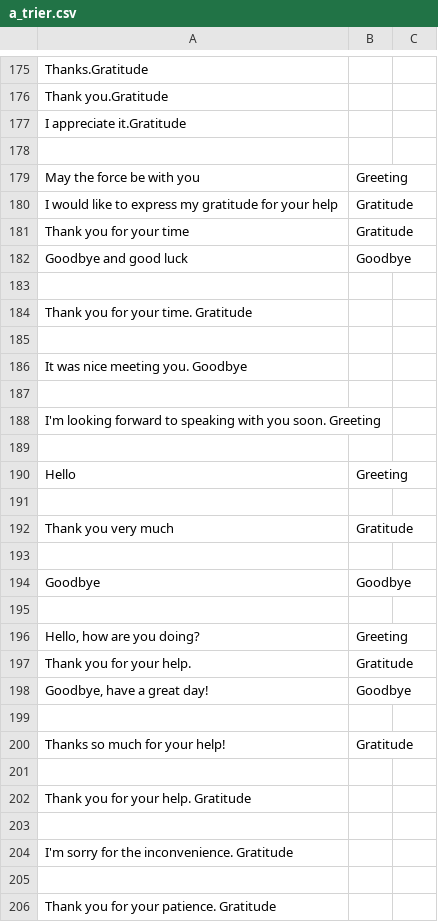
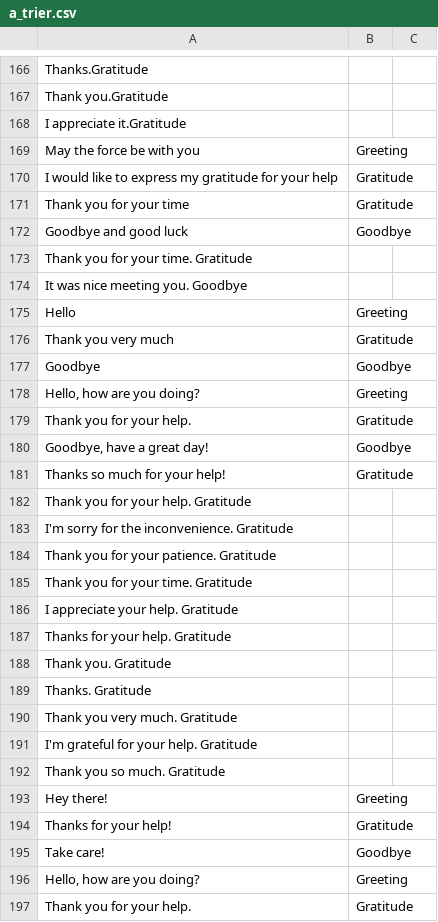
Before and after one commit to chefmtt/chatbot-sdia, a CSV file: a_trier.csv, drawn as a sheet; only a part is shown, gaps mark what is left out; the shorter side is filled out with more unchanged rows; the diff covers the shown part only; the diff names each change by its address in the sheet, - before the commit and + after, or states it on an @@ line.

```diff
--- a/a_trier.csv
+++ b/a_trier.csv
-row 178: (empty)
-row 183: (empty)
-row 185: (empty)
-row 187: (empty)
-row 188: I'm looking forward to speaking with you soon. Greeting
-row 189: (empty)
-row 191: (empty)
-row 193: (empty)
-row 195: (empty)
-row 199: (empty)
-row 201: (empty)
-row 203: (empty)
-row 205: (empty)
```
Also changed, not shown: 42 removed rows elsewhere in this file, sentences/full.csv, 6 other files.
